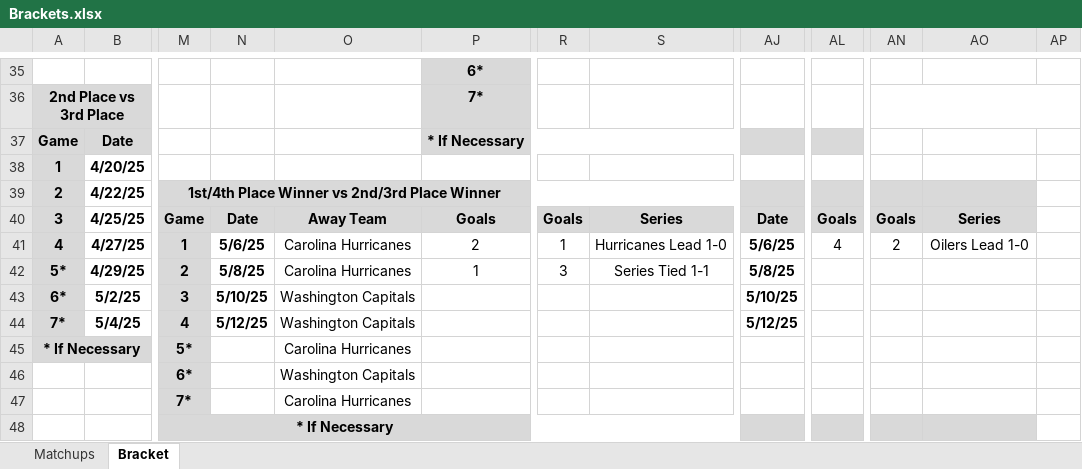
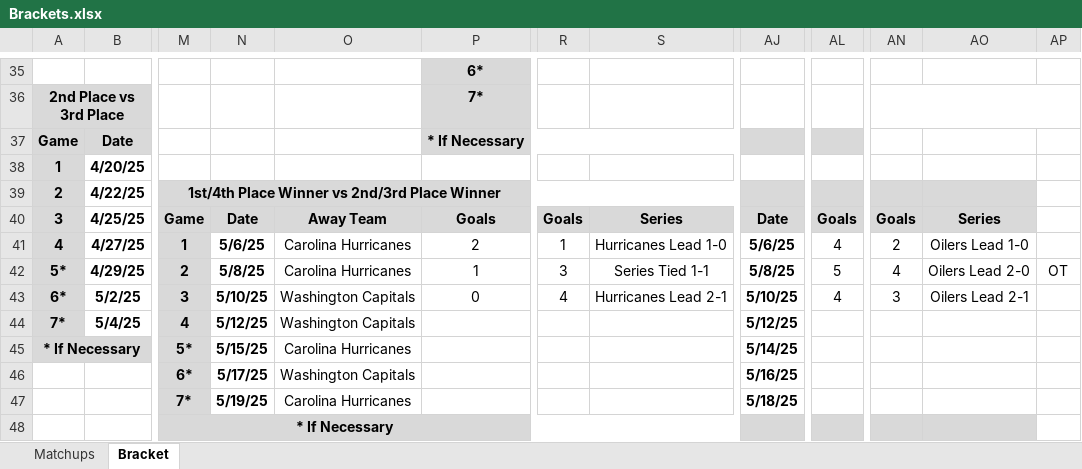
Before and after one commit to cmwrite/NHLStats, an Excel workbook: 2024_2025/Playoffs/Brackets.xlsx, sheet Bracket, drawn as a sheet; only a part is shown, gaps mark what is left out; values as stored, in another font and other column widths than the file's, no borders; the diff covers the shown part only; the diff names each change by its address in the sheet, - before the commit and + after, or states it on an @@ line.

Commit message:
Updated Box Scores, Brackets
Data Input to EOD 5/11/25

```diff
--- a/2024_2025/Playoffs/Brackets.xlsx (sheet Bracket)
+++ b/2024_2025/Playoffs/Brackets.xlsx (sheet Bracket)
-AL42: (empty)
+AL42: 5
-AN42: (empty)
+AN42: 4
-AO42: (empty)
+AO42: Oilers Lead 2-0
-AP42: (empty)
+AP42: OT
-P43: (empty)
+P43: 0
-R43: (empty)
+R43: 4
-S43: (empty)
+S43: Hurricanes Lead 2-1
-AL43: (empty)
+AL43: 4
-AN43: (empty)
+AN43: 3
-AO43: (empty)
+AO43: Oilers Lead 2-1
-N45: (empty)
+N45: 5/15/25
-AJ45: (empty)
+AJ45: 5/14/25
-N46: (empty)
+N46: 5/17/25
-AJ46: (empty)
+AJ46: 5/16/25
-N47: (empty)
+N47: 5/19/25
-AJ47: (empty)
+AJ47: 5/18/25
```
Also changed, not shown: 19 edited cells elsewhere in this sheet, 2024_2025/Playoffs/BoxScores.xlsx.
